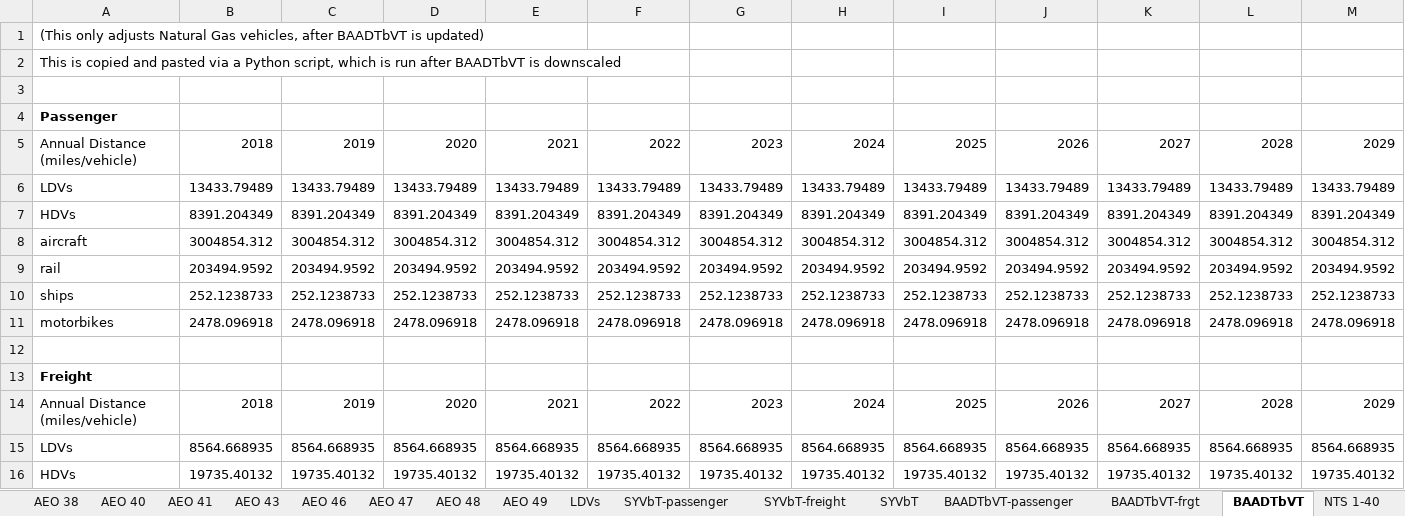
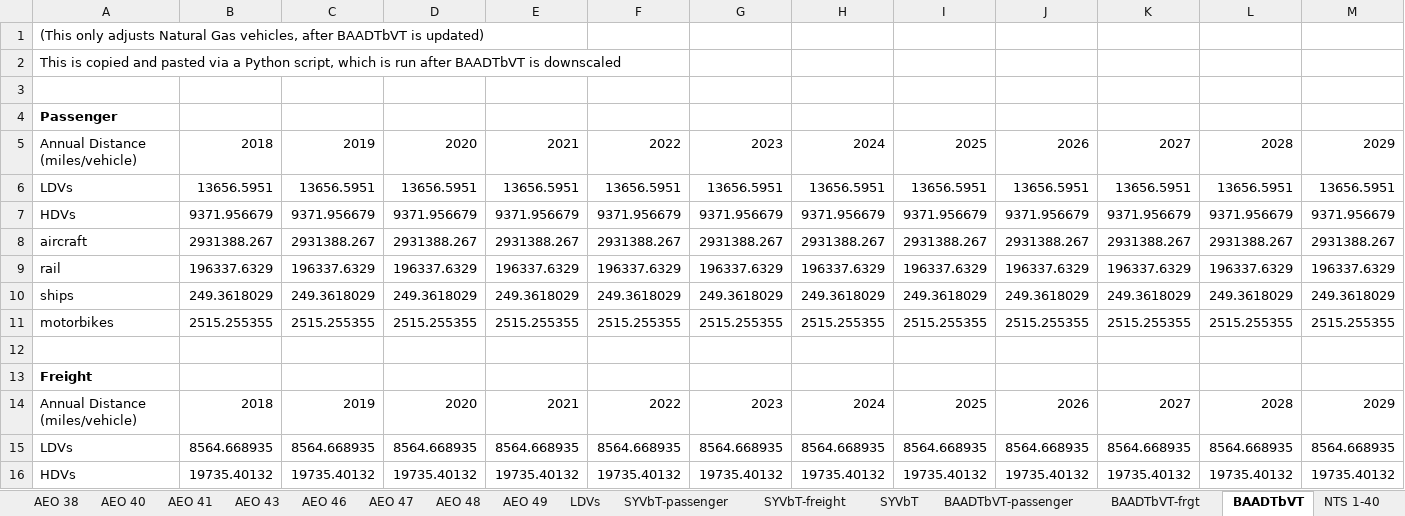
Before and after one commit to EnergyInnovation/eps-georgia, an Excel workbook: InputData/trans/SYFAFE/Start Year Fleet Avg Fuel Economy.xlsx, sheet BAADTbVT, drawn as a sheet; only a part is shown; values as stored, in another font and other column widths than the file's, no borders; removed rows and columns are numbered as before the commit, all else as after; rows hold the shown columns only; the diff names each change by its address in the sheet, - before the commit and + after, or states it on an @@ line.

```diff
--- a/InputData/trans/SYFAFE/Start Year Fleet Avg Fuel Economy.xlsx (sheet BAADTbVT)
+++ b/InputData/trans/SYFAFE/Start Year Fleet Avg Fuel Economy.xlsx (sheet BAADTbVT)
-row 6: LDVs | 13433.79489 | 13433.79489 | 13433.79489 | 13433.79489 | 13433.79489 | 13433.79489 | 13433.79489 | 13433.79489 | 13433.79489 | 13433.79489 | 13433.79489 | 13433.79489
-row 7: HDVs | 8391.204349 | 8391.204349 | 8391.204349 | 8391.204349 | 8391.204349 | 8391.204349 | 8391.204349 | 8391.204349 | 8391.204349 | 8391.204349 | 8391.204349 | 8391.204349
-row 8: aircraft | 3004854.312 | 3004854.312 | 3004854.312 | 3004854.312 | 3004854.312 | 3004854.312 | 3004854.312 | 3004854.312 | 3004854.312 | 3004854.312 | 3004854.312 | 3004854.312
-row 9: rail | 203494.9592 | 203494.9592 | 203494.9592 | 203494.9592 | 203494.9592 | 203494.9592 | 203494.9592 | 203494.9592 | 203494.9592 | 203494.9592 | 203494.9592 | 203494.9592
-row 10: ships | 252.1238733 | 252.1238733 | 252.1238733 | 252.1238733 | 252.1238733 | 252.1238733 | 252.1238733 | 252.1238733 | 252.1238733 | 252.1238733 | 252.1238733 | 252.1238733
-row 11: motorbikes | 2478.096918 | 2478.096918 | 2478.096918 | 2478.096918 | 2478.096918 | 2478.096918 | 2478.096918 | 2478.096918 | 2478.096918 | 2478.096918 | 2478.096918 | 2478.096918
+row 6: LDVs | 13656.5951 | 13656.5951 | 13656.5951 | 13656.5951 | 13656.5951 | 13656.5951 | 13656.5951 | 13656.5951 | 13656.5951 | 13656.5951 | 13656.5951 | 13656.5951
+row 7: HDVs | 9371.956679 | 9371.956679 | 9371.956679 | 9371.956679 | 9371.956679 | 9371.956679 | 9371.956679 | 9371.956679 | 9371.956679 | 9371.956679 | 9371.956679 | 9371.956679
+row 8: aircraft | 2931388.267 | 2931388.267 | 2931388.267 | 2931388.267 | 2931388.267 | 2931388.267 | 2931388.267 | 2931388.267 | 2931388.267 | 2931388.267 | 2931388.267 | 2931388.267
+row 9: rail | 196337.6329 | 196337.6329 | 196337.6329 | 196337.6329 | 196337.6329 | 196337.6329 | 196337.6329 | 196337.6329 | 196337.6329 | 196337.6329 | 196337.6329 | 196337.6329
+row 10: ships | 249.3618029 | 249.3618029 | 249.3618029 | 249.3618029 | 249.3618029 | 249.3618029 | 249.3618029 | 249.3618029 | 249.3618029 | 249.3618029 | 249.3618029 | 249.3618029
+row 11: motorbikes | 2515.255355 | 2515.255355 | 2515.255355 | 2515.255355 | 2515.255355 | 2515.255355 | 2515.255355 | 2515.255355 | 2515.255355 | 2515.255355 | 2515.255355 | 2515.255355
```
Also changed, not shown: sheet SEDS Transport, sheet SYFAFE-frgt, sheet About, InputData/elec/SoESCaOMCbIC/Share of Electricity Sector Capital and OM Costs by ISIC Code.xlsx, InputData/elec/SoTCCbIC/Share of Transmission Capital Costs by ISIC Code.xlsx, 51 other files.
